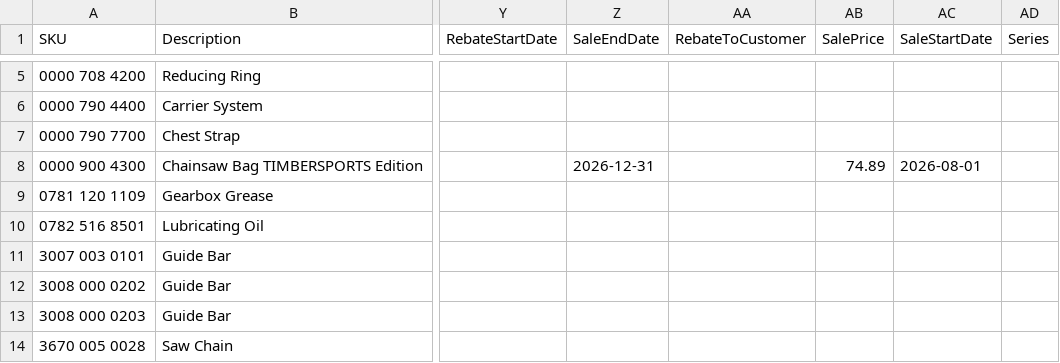
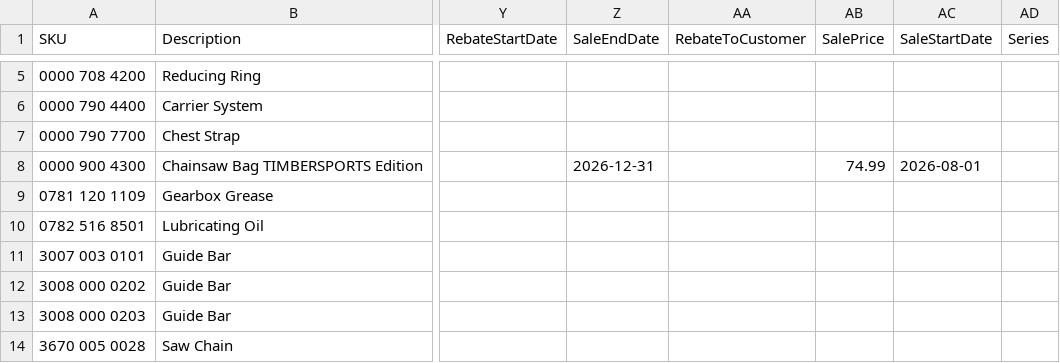
Before and after one commit to WestEndPower/stihl-battery-configurator, a CSV file: data/parts.csv, drawn as a sheet; only a part is shown, gaps mark what is left out; the diff names each change by its address in the sheet, - before the commit and + after, or states it on an @@ line.

```diff
--- a/data/parts.csv
+++ b/data/parts.csv
-AB8 (SalePrice): 74.89
+AB8 (SalePrice): 74.99
```
Also changed, not shown: data/accessories.csv, data/attachments.csv, 2 other files.
